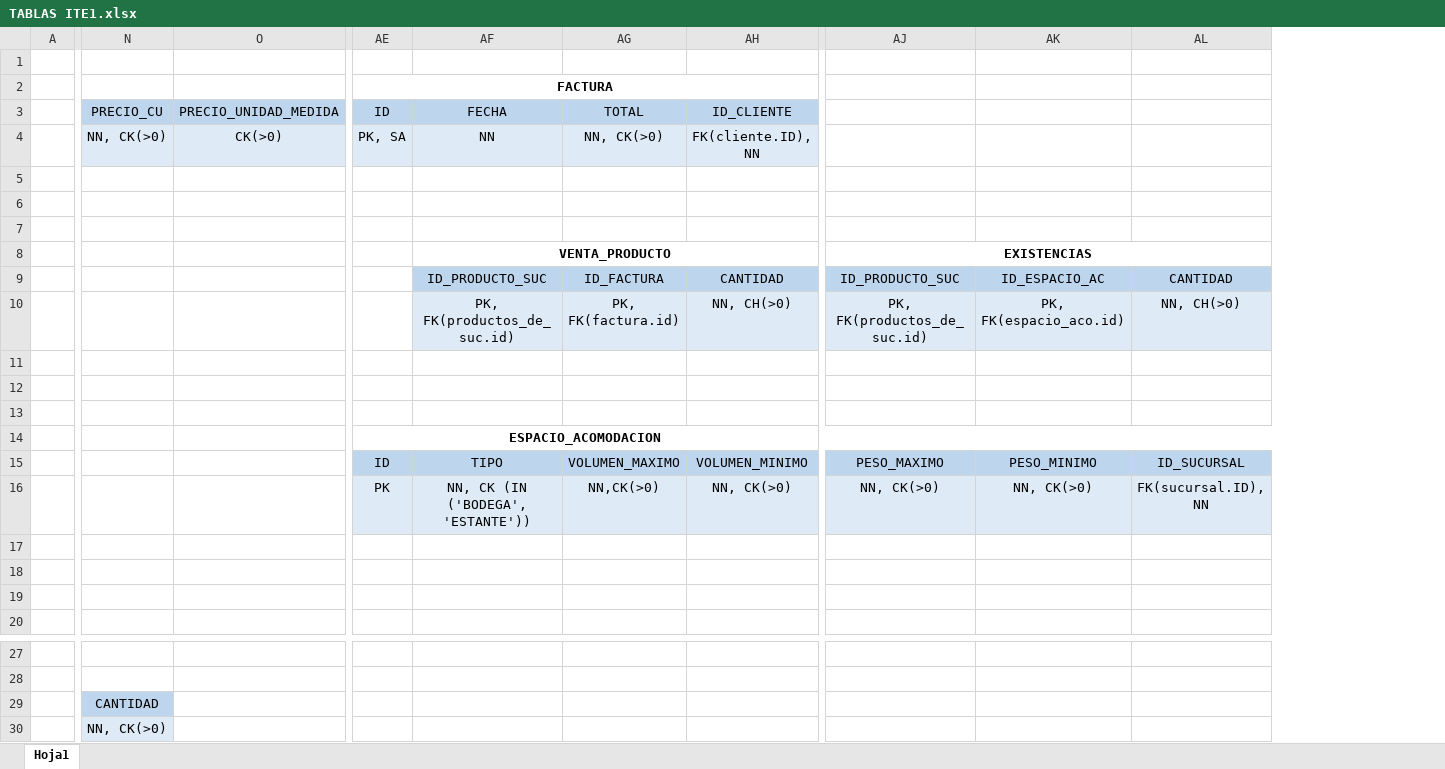
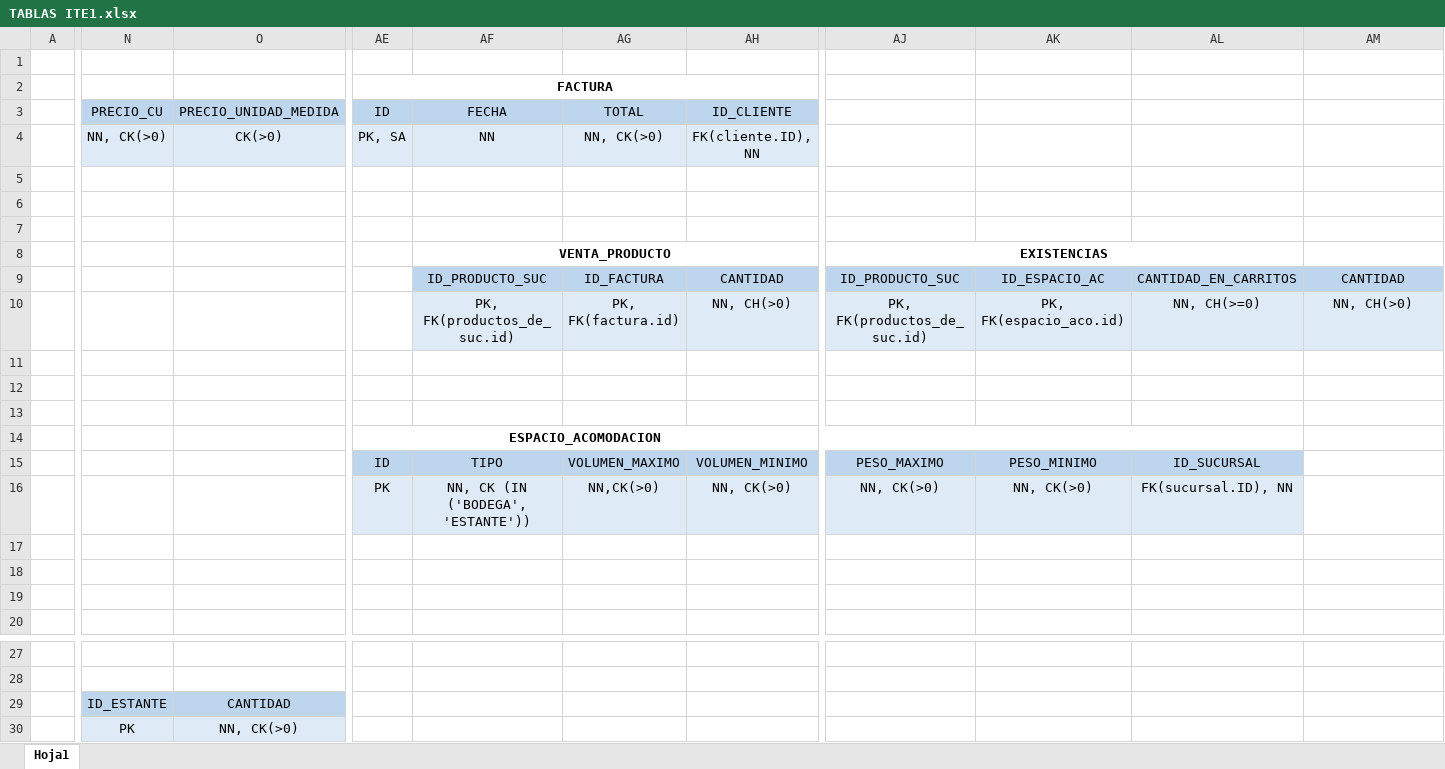
Before and after one commit to juanfe1899/IteracionesA13, an Excel workbook: docs/TABLAS ITE1.xlsx, sheet Hoja1, drawn as a sheet; only a part is shown, gaps mark what is left out; values as stored, in another font and other column widths than the file's, no borders; removed rows and columns are numbered as before the commit, all else as after; the diff names each change by its address in the sheet, - before the commit and + after, or states it on an @@ line.

```diff
--- a/docs/TABLAS ITE1.xlsx (sheet Hoja1)
+++ b/docs/TABLAS ITE1.xlsx (sheet Hoja1)
+column AL, rows 9-16: CANTIDAD_EN_CARRITOS | NN, CH(>=0) |  |  |  |  | ID_SUCURSAL | FK(sucursal.ID), NN
-AJ8:AL8 merged
+AJ8:AL8 merged
-AE14:AL14 merged
+AE14:AL14 merged
-AM15: ID_SUCURSAL
+AM15: (empty)
-AM15 fill: #BDD6EE
+AM15 fill: none
-AM16: FK(sucursal.ID), NN
+AM16: (empty)
-AM16 fill: #DEEAF6
+AM16 fill: none
-N29: CANTIDAD
+N29: ID_ESTANTE
-O29: (empty)
+O29: CANTIDAD
-O29 fill: none
+O29 fill: #BDD6EE
-N30: NN, CK(>0)
+N30: PK
-O30: (empty)
+O30: NN, CK(>0)
-O30 fill: none
+O30 fill: #DEEAF6
```
Also changed, not shown: 7 other files.
